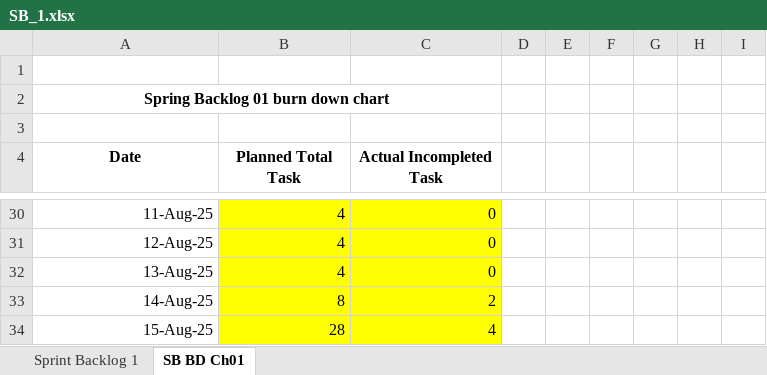
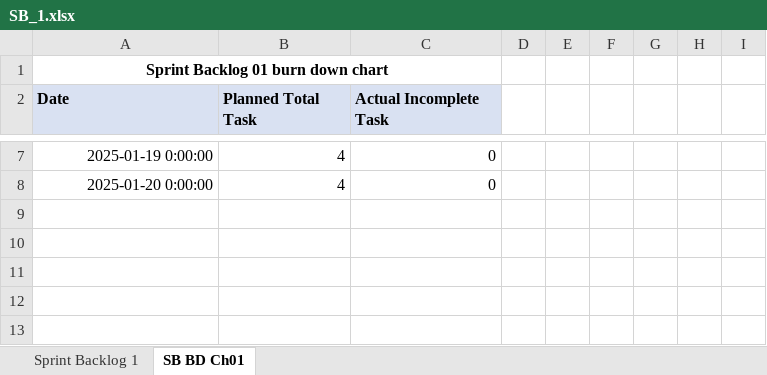
Before and after one commit to HarshChoudhary10/Virtual_TA, an Excel workbook: SB_1.xlsx, sheet SB BD Ch01, drawn as a sheet; only a part is shown, gaps mark what is left out; values as stored, in another font and other column widths than the file's, no borders; charts and pictures not drawn; removed rows and columns are numbered as before the commit, all else as after; the diff covers the shown part only; the diff names each change by its address in the sheet, - before the commit and + after, or states it on an @@ line.

```diff
--- a/SB_1.xlsx (sheet SB BD Ch01)
+++ b/SB_1.xlsx (sheet SB BD Ch01)
-row 1: (empty)
-A1 (Date): Spring Backlog 01 burn down chart
+A1 (Date): Sprint Backlog 01 burn down chart
-row 3: (empty)
@@ A2:C2 fill: none → #D9E1F2, alignment: center → left @@
-C2: Actual Incompleted Task
+C2: Actual Incomplete Task
-A7 (Date): 11-Aug-25
+A7 (Date): 2025-01-19 0:00:00
-B7:C8 fill: #FFFF00
+B7:C8 fill: none
-A8 (Date): 12-Aug-25
+A8 (Date): 2025-01-20 0:00:00
-row 32: 13-Aug-25 | 4 | 0
-row 33: 14-Aug-25 | 8 | 2
-row 34: 15-Aug-25 | 28 | 4
```
Also changed, not shown: 4 added rows and 25 removed rows elsewhere in this sheet, sheet Sprint Backlog 1, charts or pictures, SB3.xlsx, SB_2.xlsx, 2 other files.
